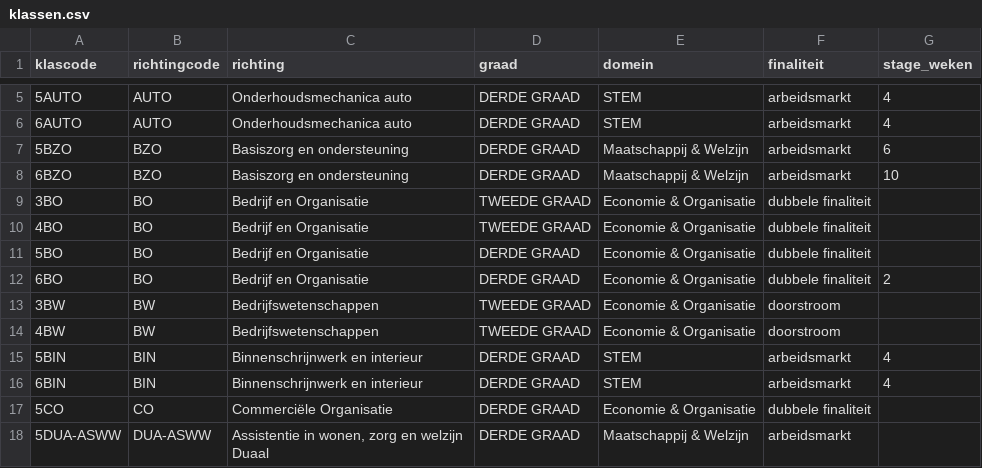
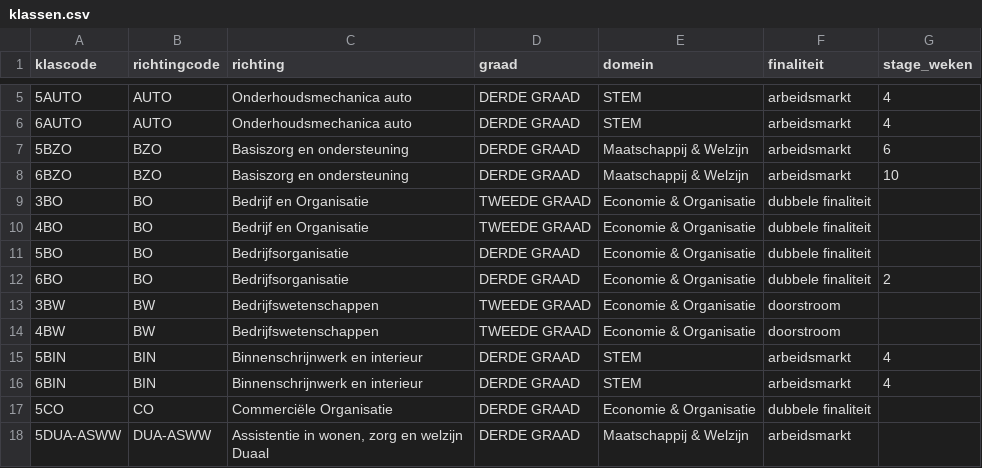
Before and after one commit to GOcampusRedingenhof/aanbod, a CSV file: data/klassen.csv, drawn as a sheet; only a part is shown, gaps mark what is left out.

Commit message:
Update klassen.csv

```diff
--- a/data/klassen.csv
+++ b/data/klassen.csv
@@ -10,4 +10,4 @@ klascode,richtingcode,richting,graad,domein,finaliteit,stage_weken
 4BO,BO,Bedrijf en Organisatie,TWEEDE GRAAD,Economie & Organisatie,dubbele finaliteit,
-5BO,BO,Bedrijf en Organisatie,DERDE GRAAD,Economie & Organisatie,dubbele finaliteit,
-6BO,BO,Bedrijf en Organisatie,DERDE GRAAD,Economie & Organisatie,dubbele finaliteit,2
+5BO,BO,Bedrijfsorganisatie,DERDE GRAAD,Economie & Organisatie,dubbele finaliteit,
+6BO,BO,Bedrijfsorganisatie,DERDE GRAAD,Economie & Organisatie,dubbele finaliteit,2
 3BW,BW,Bedrijfswetenschappen,TWEEDE GRAAD,Economie & Organisatie,doorstroom,
```
